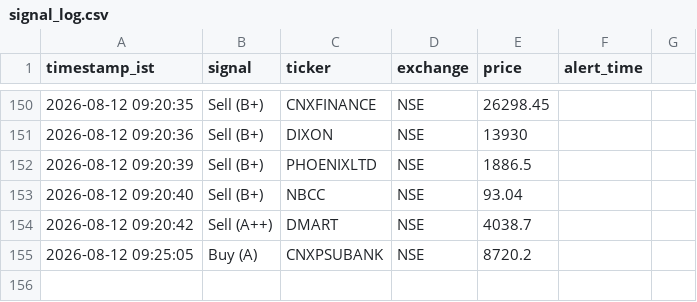
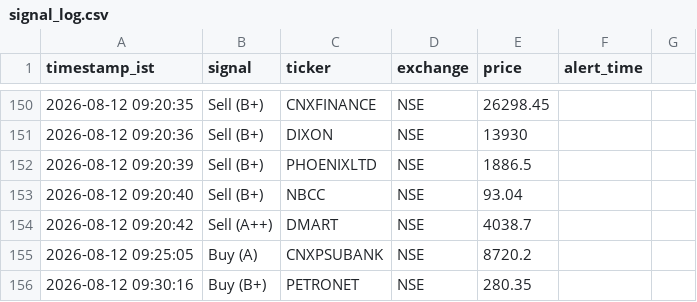
Before and after one commit to sisir6685/nse-alert-bot, a CSV file: loken_relay/signal_log.csv, drawn as a sheet; only a part is shown, gaps mark what is left out; the diff names each change by its address in the sheet, - before the commit and + after, or states it on an @@ line.

Commit message:
Log signal: Buy (B+) PETRONET [skip ci]

```diff
--- a/loken_relay/signal_log.csv
+++ b/loken_relay/signal_log.csv
+row 156: 2026-08-12 09:30:16 | Buy (B+) | PETRONET | NSE | 280.35
```
